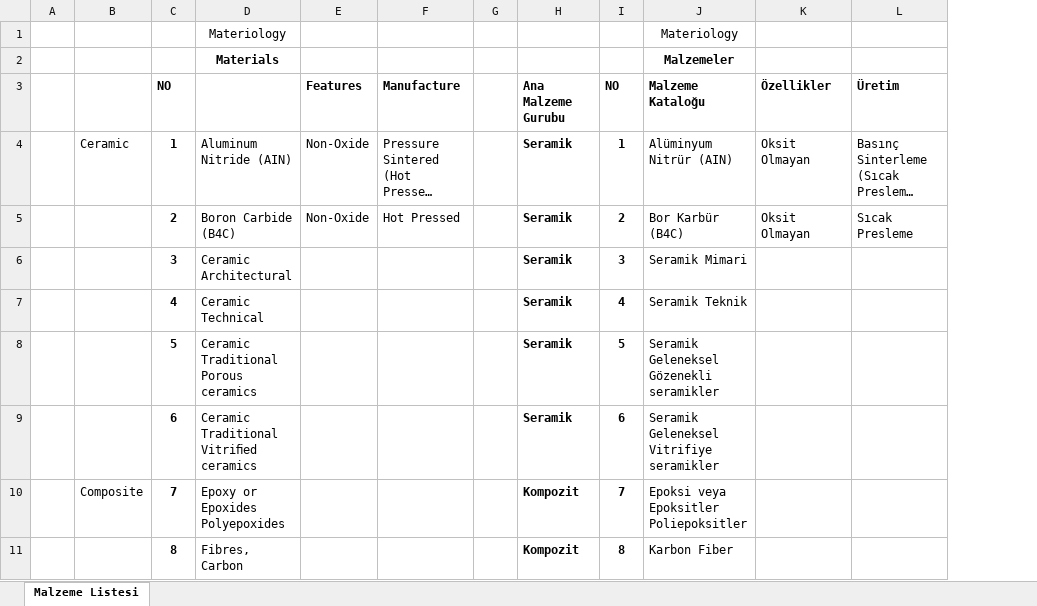
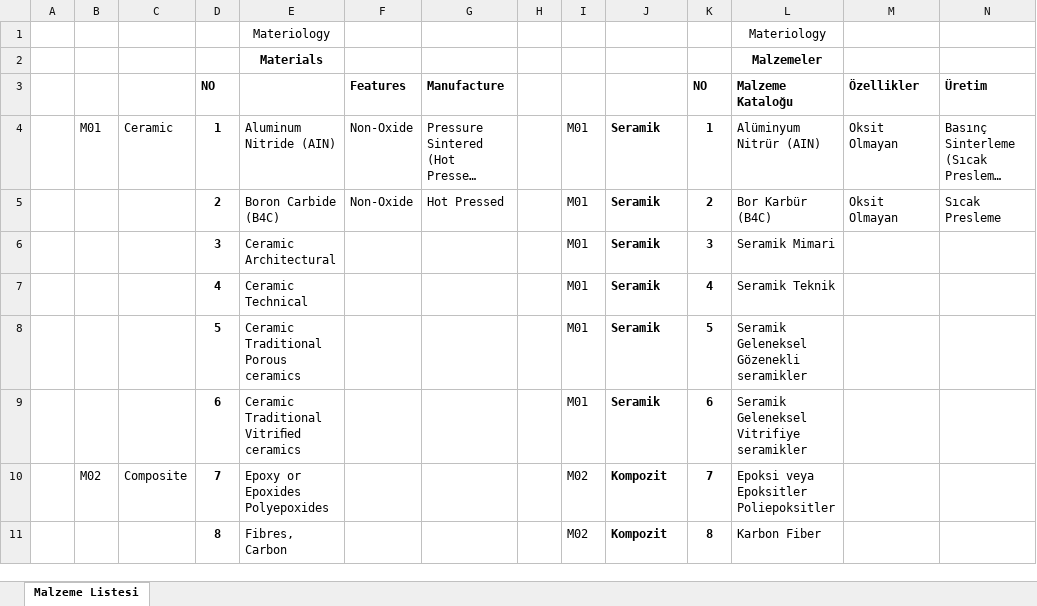
Before and after one commit to ahmtrdm/material, an Excel workbook: src/main/resources/01 Malzeme listesi.xlsx, sheet Malzeme Listesi, drawn as a sheet; only a part is shown; long unchanged cells end in …; values as stored, in another font and other column widths than the file's, no borders; addresses are those after the commit; the diff names each change by its address in the sheet, - before the commit and + after, or states it on an @@ line.

Commit message:
MAT-006: Updated form data reading from Excel file and fixed icon paths

```diff
--- a/src/main/resources/01 Malzeme listesi.xlsx (sheet Malzeme Listesi)
+++ b/src/main/resources/01 Malzeme listesi.xlsx (sheet Malzeme Listesi)
+column B, rows 4-10: M01 |  |  |  |  |  | M02
+column I, rows 4-11: M01 | M01 | M01 | M01 | M01 | M01 | M02 | M02
-J3: Ana Malzeme Gurubu
+J3: (empty)
```
Also changed, not shown: formulas that keep their value, src/main/resources/02 Teknik listesi.xlsx, src/main/resources/03 Form Listesi.xlsx, 41 other files.
